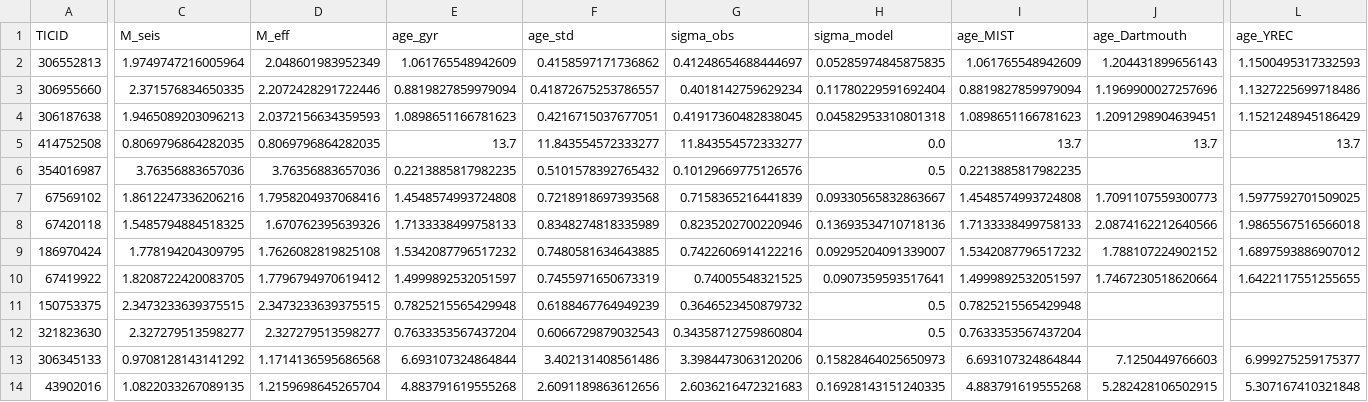
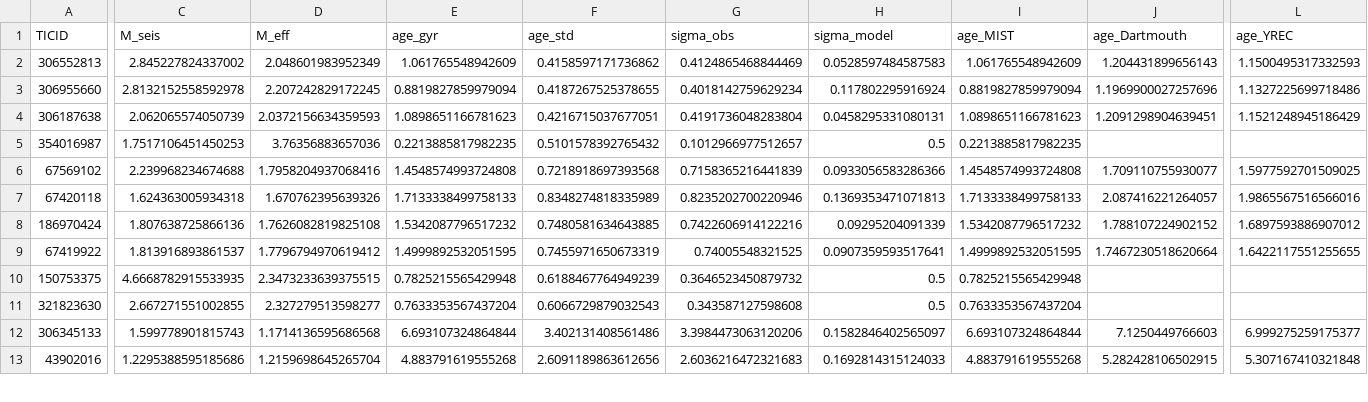
Before and after one commit to carlimankowski/mankowski2025-open-cluster-asteroseismology, a CSV file: data/age_results.csv, drawn as a sheet; only a part is shown, gaps mark what is left out; removed rows and columns are numbered as before the commit, all else as after; rows hold the shown columns only; the diff covers the shown part only; the diff names each change by its address in the sheet, - before the commit and + after, or states it on an @@ line.

```diff
--- a/data/age_results.csv
+++ b/data/age_results.csv
-C2 (M_seis): 1.9749747216005964
+C2 (M_seis): 2.845227824337002
-G2 (sigma_obs): 0.41248654688444697
+G2 (sigma_obs): 0.4124865468844469
-H2 (sigma_model): 0.05285974845875835
+H2 (sigma_model): 0.0528597484587583
-C3 (M_seis): 2.371576834650335
+C3 (M_seis): 2.8132152558592978
-D3 (M_eff): 2.2072428291722446
+D3 (M_eff): 2.207242829172245
-F3 (age_std): 0.41872675253786557
+F3 (age_std): 0.4187267525378655
-H3 (sigma_model): 0.11780229591692404
+H3 (sigma_model): 0.117802295916924
-C4 (M_seis): 1.9465089203096213
+C4 (M_seis): 2.062065574050739
-G4 (sigma_obs): 0.41917360482838045
+G4 (sigma_obs): 0.4191736048283804
-H4 (sigma_model): 0.04582953310801318
+H4 (sigma_model): 0.0458295331080131
-row 5: 414752508 | 0.8069796864282035 | 0.8069796864282035 | 13.7 | 11.843554572333277 | 11.843554572333277 | 0.0 | 13.7 | 13.7 | 13.7
-C5 (M_seis): 3.76356883657036
+C5 (M_seis): 1.7517106451450253
-G5 (sigma_obs): 0.10129669775126576
+G5 (sigma_obs): 0.1012966977512657
-C6 (M_seis): 1.8612247336206216
+C6 (M_seis): 2.239968234674688
-H6 (sigma_model): 0.09330565832863667
+H6 (sigma_model): 0.0933056583286366
-J6 (age_Dartmouth): 1.7091107559300773
+J6 (age_Dartmouth): 1.709110755930077
-C7 (M_seis): 1.5485794884518325
+C7 (M_seis): 1.624363005934318
-H7 (sigma_model): 0.13693534710718136
+H7 (sigma_model): 0.1369353471071813
-J7 (age_Dartmouth): 2.0874162212640566
+J7 (age_Dartmouth): 2.087416221264057
-L7 (age_YREC): 1.9865567516566018
+L7 (age_YREC): 1.9865567516566016
-C8 (M_seis): 1.778194204309795
+C8 (M_seis): 1.807638725866136
-H8 (sigma_model): 0.09295204091339007
+H8 (sigma_model): 0.09295204091339
-C9 (M_seis): 1.8208722420083705
+C9 (M_seis): 1.813916893861537
-E9 (age_gyr): 1.4999892532051597
+E9 (age_gyr): 1.4999892532051595
-I9 (age_MIST): 1.4999892532051597
+I9 (age_MIST): 1.4999892532051595
-C10 (M_seis): 2.3473233639375515
+C10 (M_seis): 4.6668782915533935
-C11 (M_seis): 2.327279513598277
+C11 (M_seis): 2.667271551002855
-G11 (sigma_obs): 0.34358712759860804
+G11 (sigma_obs): 0.343587127598608
-C12 (M_seis): 0.9708128143141292
+C12 (M_seis): 1.599778901815743
-H12 (sigma_model): 0.15828464025650973
+H12 (sigma_model): 0.1582846402565097
-C13 (M_seis): 1.0822033267089135
+C13 (M_seis): 1.2295388595185686
-H13 (sigma_model): 0.16928143151240335
+H13 (sigma_model): 0.1692814315124033
```
Also changed, not shown: 18 edited cells elsewhere in this file, data/seismic_results.csv, 4 other files.
